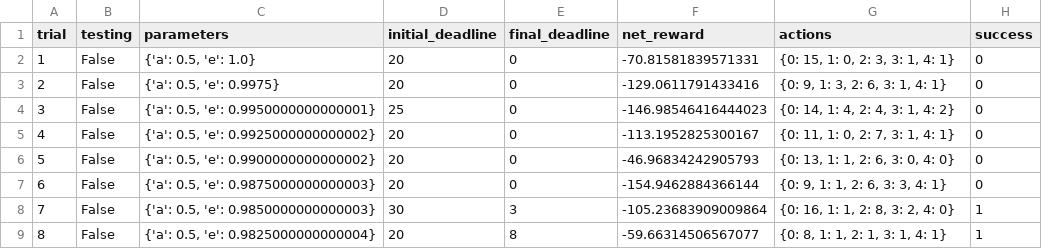
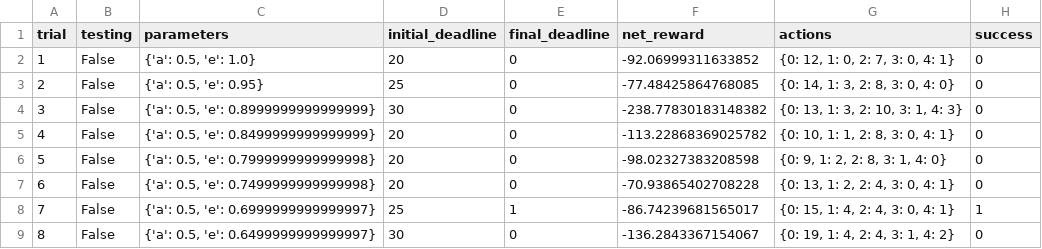
Before and after one commit to kakakazuma/machine-learning, a CSV file: projects/smartcab/logs/sim_no-learning.csv, drawn as a sheet; only a part is shown; the diff covers the shown part only.

```diff
--- a/projects/smartcab/logs/sim_no-learning.csv
+++ b/projects/smartcab/logs/sim_no-learning.csv
@@ -1,9 +1,9 @@
 trial,testing,parameters,initial_deadline,final_deadline,net_reward,actions,success
-1,False,"{'a': 0.5, 'e': 1.0}",20,0,-70.81581839571331,"{0: 15, 1: 0, 2: 3, 3: 1, 4: 1}",0
-2,False,"{'a': 0.5, 'e': 0.9975}",20,0,-129.0611791433416,"{0: 9, 1: 3, 2: 6, 3: 1, 4: 1}",0
-3,False,"{'a': 0.5, 'e': 0.9950000000000001}",25,0,-146.98546416444023,"{0: 14, 1: 4, 2: 4, 3: 1, 4: 2}",0
-4,False,"{'a': 0.5, 'e': 0.9925000000000002}",20,0,-113.1952825300167,"{0: 11, 1: 0, 2: 7, 3: 1, 4: 1}",0
-5,False,"{'a': 0.5, 'e': 0.9900000000000002}",20,0,-46.96834242905793,"{0: 13, 1: 1, 2: 6, 3: 0, 4: 0}",0
-6,False,"{'a': 0.5, 'e': 0.9875000000000003}",20,0,-154.9462884366144,"{0: 9, 1: 1, 2: 6, 3: 3, 4: 1}",0
-7,False,"{'a': 0.5, 'e': 0.9850000000000003}",30,3,-105.23683909009864,"{0: 16, 1: 1, 2: 8, 3: 2, 4: 0}",1
-8,False,"{'a': 0.5, 'e': 0.9825000000000004}",20,8,-59.66314506567077,"{0: 8, 1: 1, 2: 1, 3: 1, 4: 1}",1
+1,False,"{'a': 0.5, 'e': 1.0}",20,0,-92.06999311633852,"{0: 12, 1: 0, 2: 7, 3: 0, 4: 1}",0
+2,False,"{'a': 0.5, 'e': 0.95}",25,0,-77.48425864768085,"{0: 14, 1: 3, 2: 8, 3: 0, 4: 0}",0
+3,False,"{'a': 0.5, 'e': 0.8999999999999999}",30,0,-238.77830183148382,"{0: 13, 1: 3, 2: 10, 3: 1, 4: 3}",0
+4,False,"{'a': 0.5, 'e': 0.8499999999999999}",20,0,-113.22868369025782,"{0: 10, 1: 1, 2: 8, 3: 0, 4: 1}",0
+5,False,"{'a': 0.5, 'e': 0.7999999999999998}",20,0,-98.02327383208598,"{0: 9, 1: 2, 2: 8, 3: 1, 4: 0}",0
+6,False,"{'a': 0.5, 'e': 0.7499999999999998}",20,0,-70.93865402708228,"{0: 13, 1: 2, 2: 4, 3: 0, 4: 1}",0
+7,False,"{'a': 0.5, 'e': 0.6999999999999997}",25,1,-86.74239681565017,"{0: 15, 1: 4, 2: 4, 3: 0, 4: 1}",1
+8,False,"{'a': 0.5, 'e': 0.6499999999999997}",30,0,-136.2843367154067,"{0: 19, 1: 4, 2: 4, 3: 1, 4: 2}",0
```
Also changed, not shown: 84 edited cells elsewhere in this file, projects/smartcab/logs/sim_default-learning.csv, projects/smartcab/logs/sim_improved-learning.csv, 5 other files.
